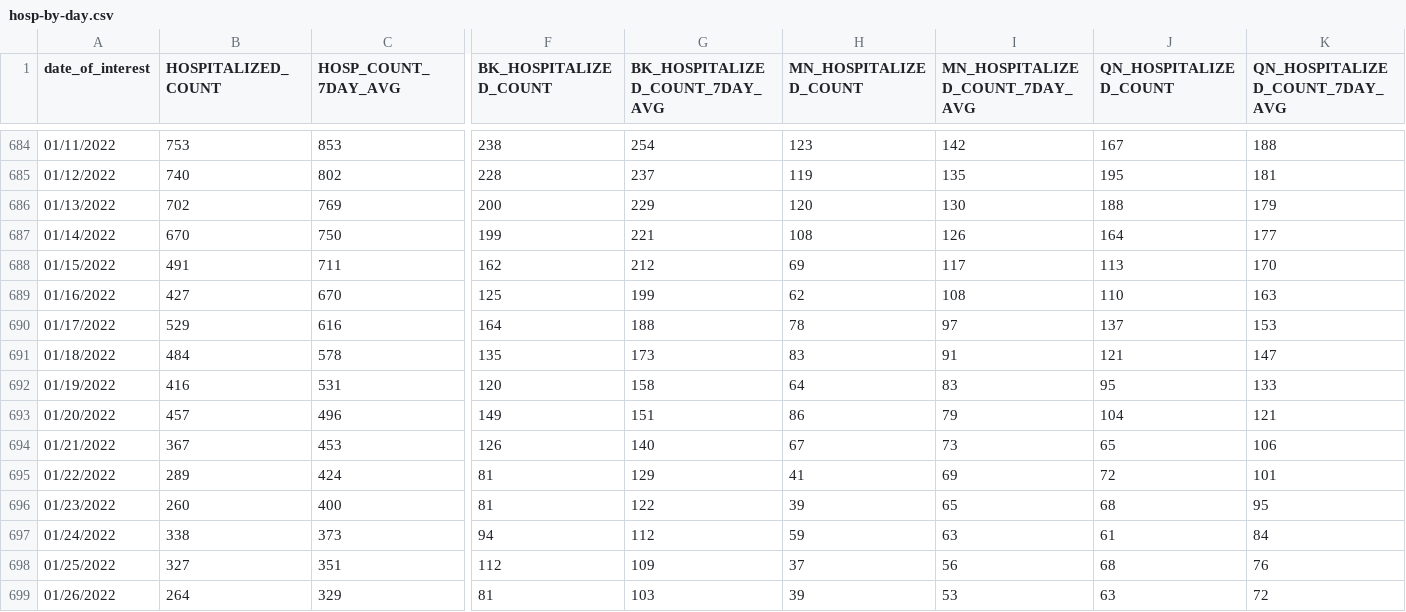
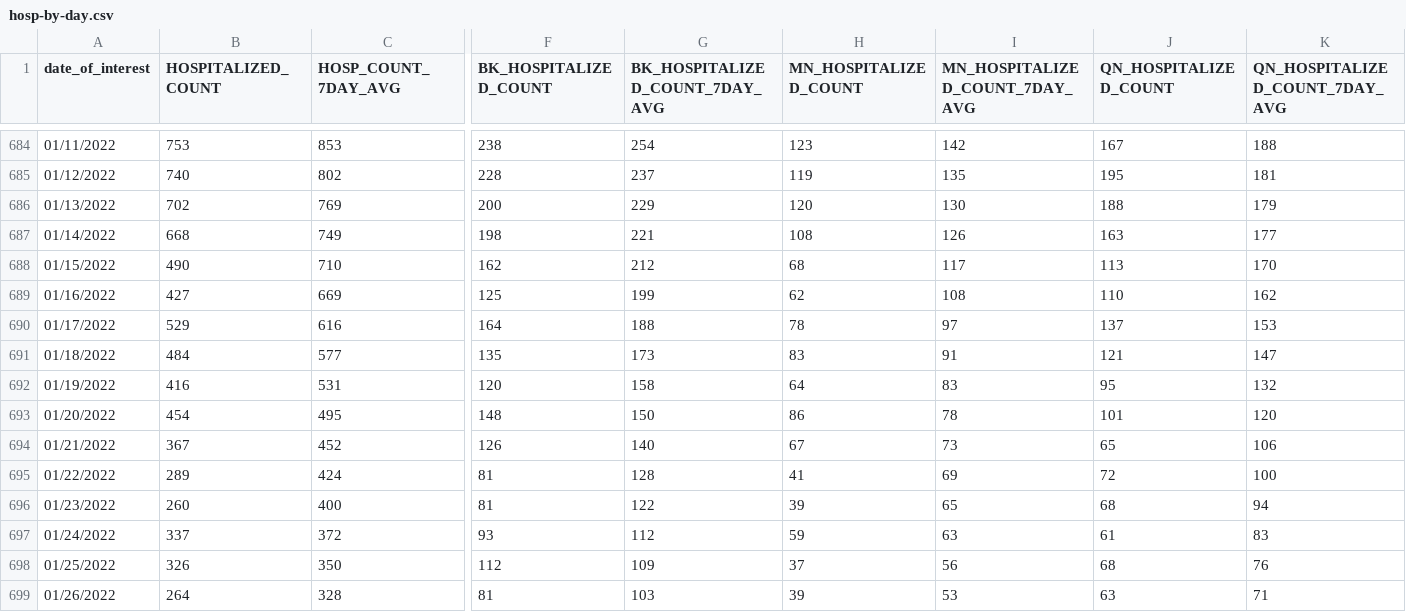
Before and after one commit to nychealth/coronavirus-data, a CSV file: trends/hosp-by-day.csv, drawn as a sheet; only a part is shown, gaps mark what is left out; the diff covers the shown part only; the diff names each change by its address in the sheet, - before the commit and + after, or states it on an @@ line.

```diff
--- a/trends/hosp-by-day.csv
+++ b/trends/hosp-by-day.csv
-B687 (HOSPITALIZED_COUNT): 670
+B687 (HOSPITALIZED_COUNT): 668
-C687 (HOSP_COUNT_7DAY_AVG): 750
+C687 (HOSP_COUNT_7DAY_AVG): 749
-F687 (BK_HOSPITALIZED_COUNT): 199
+F687 (BK_HOSPITALIZED_COUNT): 198
-J687 (QN_HOSPITALIZED_COUNT): 164
+J687 (QN_HOSPITALIZED_COUNT): 163
-B688 (HOSPITALIZED_COUNT): 491
+B688 (HOSPITALIZED_COUNT): 490
-C688 (HOSP_COUNT_7DAY_AVG): 711
+C688 (HOSP_COUNT_7DAY_AVG): 710
-H688 (MN_HOSPITALIZED_COUNT): 69
+H688 (MN_HOSPITALIZED_COUNT): 68
-C689 (HOSP_COUNT_7DAY_AVG): 670
+C689 (HOSP_COUNT_7DAY_AVG): 669
-K689 (QN_HOSPITALIZED_COUNT_7DAY_AVG): 163
+K689 (QN_HOSPITALIZED_COUNT_7DAY_AVG): 162
-C691 (HOSP_COUNT_7DAY_AVG): 578
+C691 (HOSP_COUNT_7DAY_AVG): 577
-K692 (QN_HOSPITALIZED_COUNT_7DAY_AVG): 133
+K692 (QN_HOSPITALIZED_COUNT_7DAY_AVG): 132
-B693 (HOSPITALIZED_COUNT): 457
+B693 (HOSPITALIZED_COUNT): 454
-C693 (HOSP_COUNT_7DAY_AVG): 496
+C693 (HOSP_COUNT_7DAY_AVG): 495
-F693 (BK_HOSPITALIZED_COUNT): 149
+F693 (BK_HOSPITALIZED_COUNT): 148
-G693 (BK_HOSPITALIZED_COUNT_7DAY_AVG): 151
+G693 (BK_HOSPITALIZED_COUNT_7DAY_AVG): 150
-I693 (MN_HOSPITALIZED_COUNT_7DAY_AVG): 79
+I693 (MN_HOSPITALIZED_COUNT_7DAY_AVG): 78
-J693 (QN_HOSPITALIZED_COUNT): 104
+J693 (QN_HOSPITALIZED_COUNT): 101
-K693 (QN_HOSPITALIZED_COUNT_7DAY_AVG): 121
+K693 (QN_HOSPITALIZED_COUNT_7DAY_AVG): 120
-C694 (HOSP_COUNT_7DAY_AVG): 453
+C694 (HOSP_COUNT_7DAY_AVG): 452
-G695 (BK_HOSPITALIZED_COUNT_7DAY_AVG): 129
+G695 (BK_HOSPITALIZED_COUNT_7DAY_AVG): 128
-K695 (QN_HOSPITALIZED_COUNT_7DAY_AVG): 101
+K695 (QN_HOSPITALIZED_COUNT_7DAY_AVG): 100
-K696 (QN_HOSPITALIZED_COUNT_7DAY_AVG): 95
+K696 (QN_HOSPITALIZED_COUNT_7DAY_AVG): 94
-B697 (HOSPITALIZED_COUNT): 338
+B697 (HOSPITALIZED_COUNT): 337
-C697 (HOSP_COUNT_7DAY_AVG): 373
+C697 (HOSP_COUNT_7DAY_AVG): 372
-F697 (BK_HOSPITALIZED_COUNT): 94
+F697 (BK_HOSPITALIZED_COUNT): 93
-K697 (QN_HOSPITALIZED_COUNT_7DAY_AVG): 84
+K697 (QN_HOSPITALIZED_COUNT_7DAY_AVG): 83
-B698 (HOSPITALIZED_COUNT): 327
+B698 (HOSPITALIZED_COUNT): 326
-C698 (HOSP_COUNT_7DAY_AVG): 351
+C698 (HOSP_COUNT_7DAY_AVG): 350
-C699 (HOSP_COUNT_7DAY_AVG): 329
+C699 (HOSP_COUNT_7DAY_AVG): 328
-K699 (QN_HOSPITALIZED_COUNT_7DAY_AVG): 72
+K699 (QN_HOSPITALIZED_COUNT_7DAY_AVG): 71
```
Also changed, not shown: 1 added row and 86 edited cells elsewhere in this file, trends/cases-by-day.csv, trends/covid-like-illness.csv, 24 other files.
